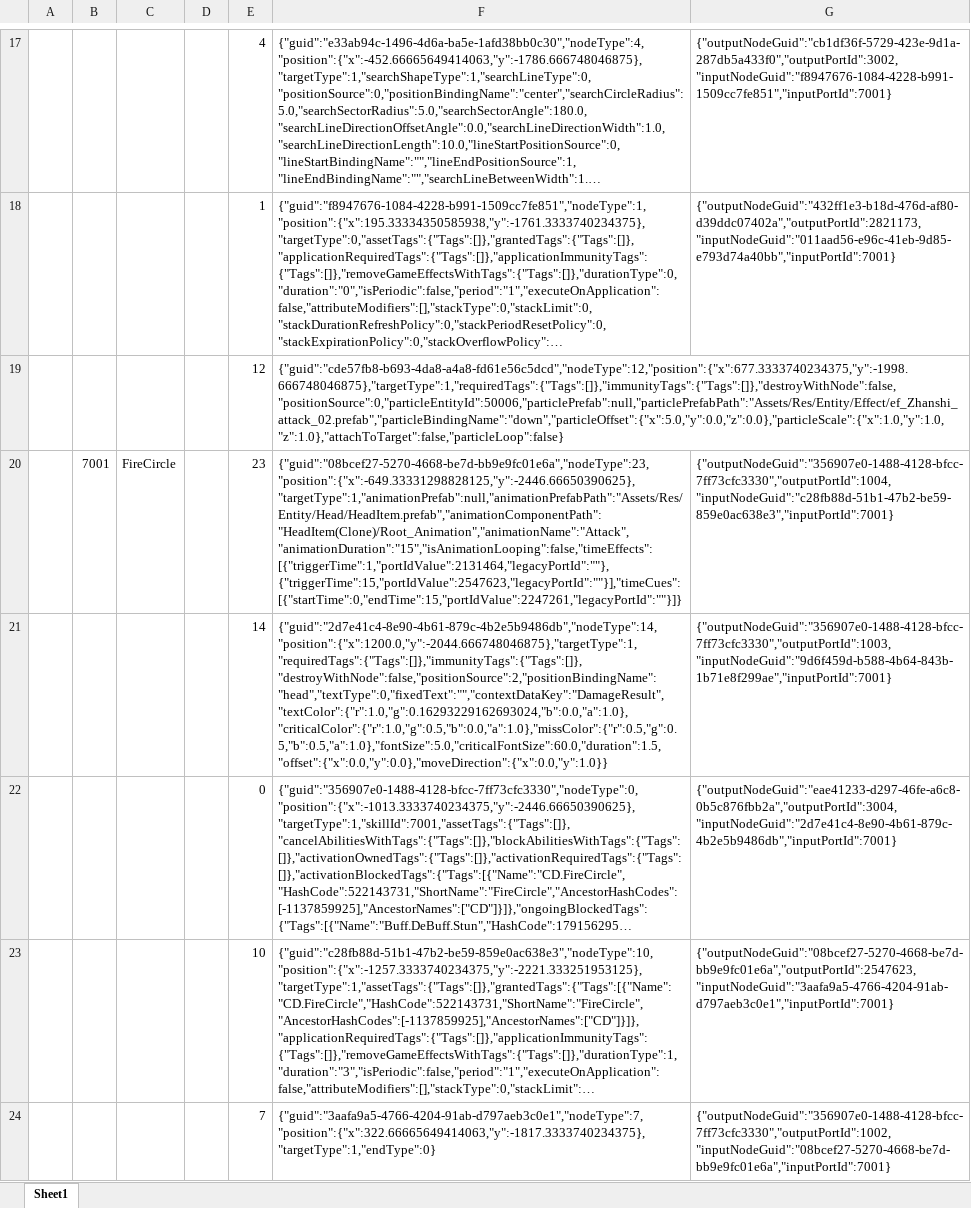
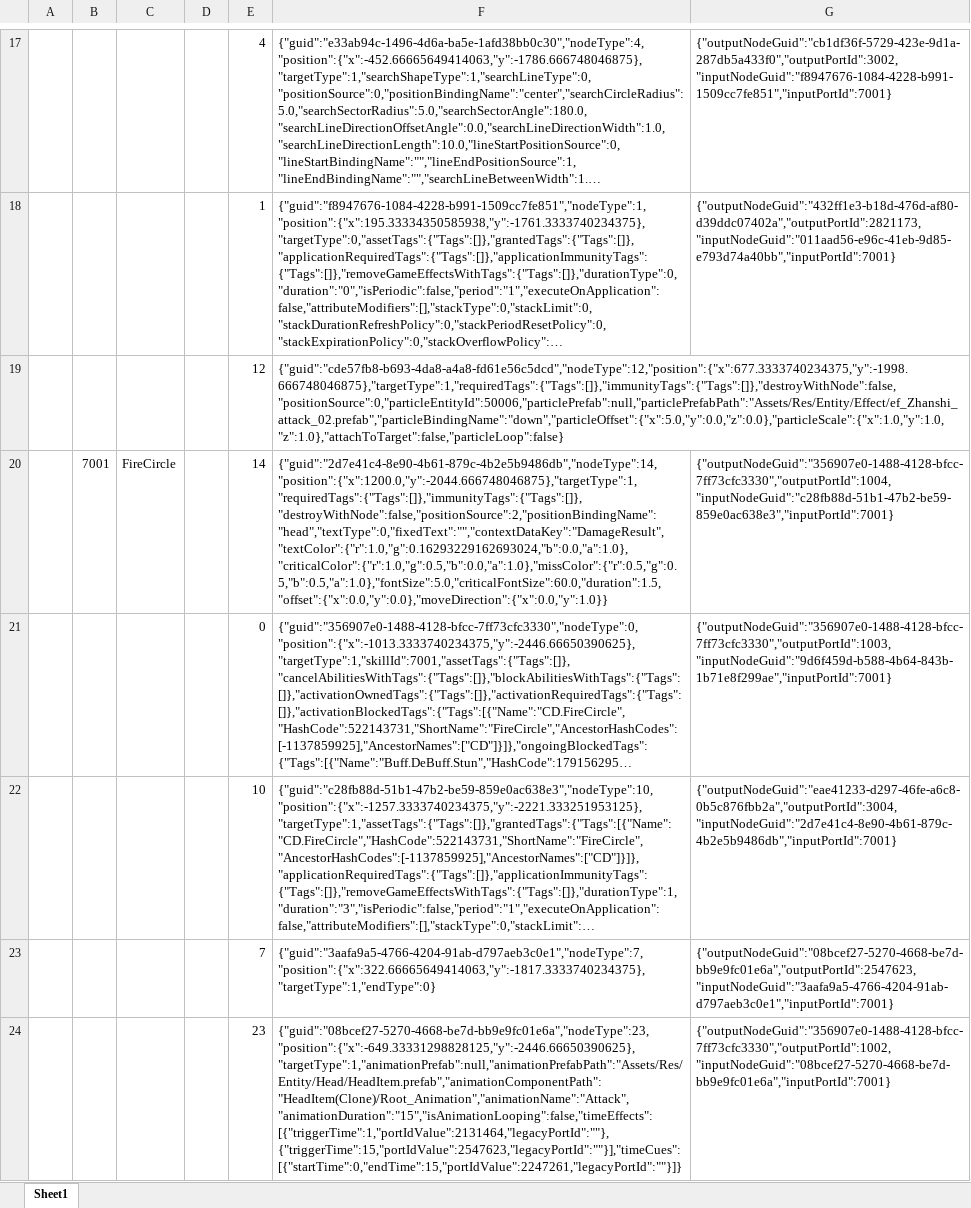
Before and after one commit to a38782615/GameDevelopmentKit, an Excel workbook: Design/Excel/ET/Datas/Game/SkillGraph.xlsx, sheet Sheet1, drawn as a sheet; only a part is shown, gaps mark what is left out; long unchanged cells end in …; values as stored, in another font and other column widths than the file's, no borders; removed rows and columns are numbered as before the commit, all else as after; the diff covers the shown part only; the diff names each change by its address in the sheet, - before the commit and + after, or states it on an @@ line.

```diff
--- a/Design/Excel/ET/Datas/Game/SkillGraph.xlsx (sheet Sheet1)
+++ b/Design/Excel/ET/Datas/Game/SkillGraph.xlsx (sheet Sheet1)
-E20: 23
+E20: 14
-F20: {"guid":"08bcef27-5270-4668-be7d-bb9e9fc01e6a","nodeType":23,"position":{"x":-649.33331298828125,"y":-2446.66650390625},"targetType":1,"animationPrefab":null,"animationPrefabPath":"Assets/Res/Entity/Head/HeadItem.prefab","animationComponentPath":"HeadItem(Clone)/Root_Animation","animationName":"Attack","animationDuration":"15","isAnimationLooping":false,"timeEffects":[{"triggerTime":1,"portIdValue":2131464,"legacyPortId":""},{"triggerTime":15,"portIdValue":2547623,"legacyPortId":""}],"timeCues":[{"startTime":0,"endTime":15,"portIdValue":2247261,"legacyPortId":""}]}
+F20: {"guid":"2d7e41c4-8e90-4b61-879c-4b2e5b9486db","nodeType":14,"position":{"x":1200.0,"y":-2044.666748046875},"targetType":1,"requiredTags":{"Tags":[]},"immunityTags":{"Tags":[]},"destroyWithNode":false,"positionSource":2,"positionBindingName":"head","textType":0,"fixedText":"","contextDataKey":"DamageResult","textColor":{"r":1.0,"g":0.16293229162693024,"b":0.0,"a":1.0},"criticalColor":{"r":1.0,"g":0.5,"b":0.0,"a":1.0},"missColor":{"r":0.5,"g":0.5,"b":0.5,"a":1.0},"fontSize":5.0,"criticalFontSize":60.0,"duration":1.5,"offset":{"x":0.0,"y":0.0},"moveDirection":{"x":0.0,"y":1.0}}
-row 21:  |  |  |  | 14 | {"guid":"2d7e41c4-8e90-4b61-879c-4b2e5b9486db","nodeType":14,"position":{"x":1200.0,"y":-2044.666748046875},"targetType":1,"requiredTags":{"Tags":[]},"immunityTags":{"Tags":[]},"destroyWithNode":false,"positionSource":2,"positionBindingName":"head","textType":0,"fixedText":"","contextDataKey":"DamageResult","textColor":{"r":1.0,"g":0.16293229162693024,"b":0.0,"a":1.0},"criticalColor":{"r":1.0,"g":0.5,"b":0.0,"a":1.0},"missColor":{"r":0.5,"g":0.5,"b":0.5,"a":1.0},"fontSize":5.0,"criticalFontSize":60.0,"duration":1.5,"offset":{"x":0.0,"y":0.0},"moveDirection":{"x":0.0,"y":1.0}} | {"outputNodeGuid":"356907e0-1488-4128-bfcc-7ff73cfc3330","outputPortId":1003,"inputNodeGuid":"9d6f459d-b588-4b64-843b-1b71e8f299ae","inputPortId":7001}
-G21: {"outputNodeGuid":"eae41233-d297-46fe-a6c8-0b5c876fbb2a","outputPortId":3004,"inputNodeGuid":"2d7e41c4-8e90-4b61-879c-4b2e5b9486db","inputPortId":7001}
+G21: {"outputNodeGuid":"356907e0-1488-4128-bfcc-7ff73cfc3330","outputPortId":1003,"inputNodeGuid":"9d6f459d-b588-4b64-843b-1b71e8f299ae","inputPortId":7001}
-G22: {"outputNodeGuid":"08bcef27-5270-4668-be7d-bb9e9fc01e6a","outputPortId":2547623,"inputNodeGuid":"3aafa9a5-4766-4204-91ab-d797aeb3c0e1","inputPortId":7001}
+G22: {"outputNodeGuid":"eae41233-d297-46fe-a6c8-0b5c876fbb2a","outputPortId":3004,"inputNodeGuid":"2d7e41c4-8e90-4b61-879c-4b2e5b9486db","inputPortId":7001}
-G23: {"outputNodeGuid":"356907e0-1488-4128-bfcc-7ff73cfc3330","outputPortId":1002,"inputNodeGuid":"08bcef27-5270-4668-be7d-bb9e9fc01e6a","inputPortId":7001}
+G23: {"outputNodeGuid":"08bcef27-5270-4668-be7d-bb9e9fc01e6a","outputPortId":2547623,"inputNodeGuid":"3aafa9a5-4766-4204-91ab-d797aeb3c0e1","inputPortId":7001}
+row 24:  |  |  |  | 23 | {"guid":"08bcef27-5270-4668-be7d-bb9e9fc01e6a","nodeType":23,"position":{"x":-649.33331298828125,"y":-2446.66650390625},"targetType":1,"animationPrefab":null,"animationPrefabPath":"Assets/Res/Entity/Head/HeadItem.prefab","animationComponentPath":"HeadItem(Clone)/Root_Animation","animationName":"Attack","animationDuration":"15","isAnimationLooping":false,"timeEffects":[{"triggerTime":1,"portIdValue":2131464,"legacyPortId":""},{"triggerTime":15,"portIdValue":2547623,"legacyPortId":""}],"timeCues":[{"startTime":0,"endTime":15,"portIdValue":2247261,"legacyPortId":""}]} | {"outputNodeGuid":"356907e0-1488-4128-bfcc-7ff73cfc3330","outputPortId":1002,"inputNodeGuid":"08bcef27-5270-4668-be7d-bb9e9fc01e6a","inputPortId":7001}
```
Also changed, not shown: 2 added rows, 2 removed rows and 3 edited cells elsewhere in this sheet, Design/Excel/ET/Datas/Game/Hero.xlsx, Design/Excel/ET/Datas/Game/Monster.xlsx, 7 other files.
